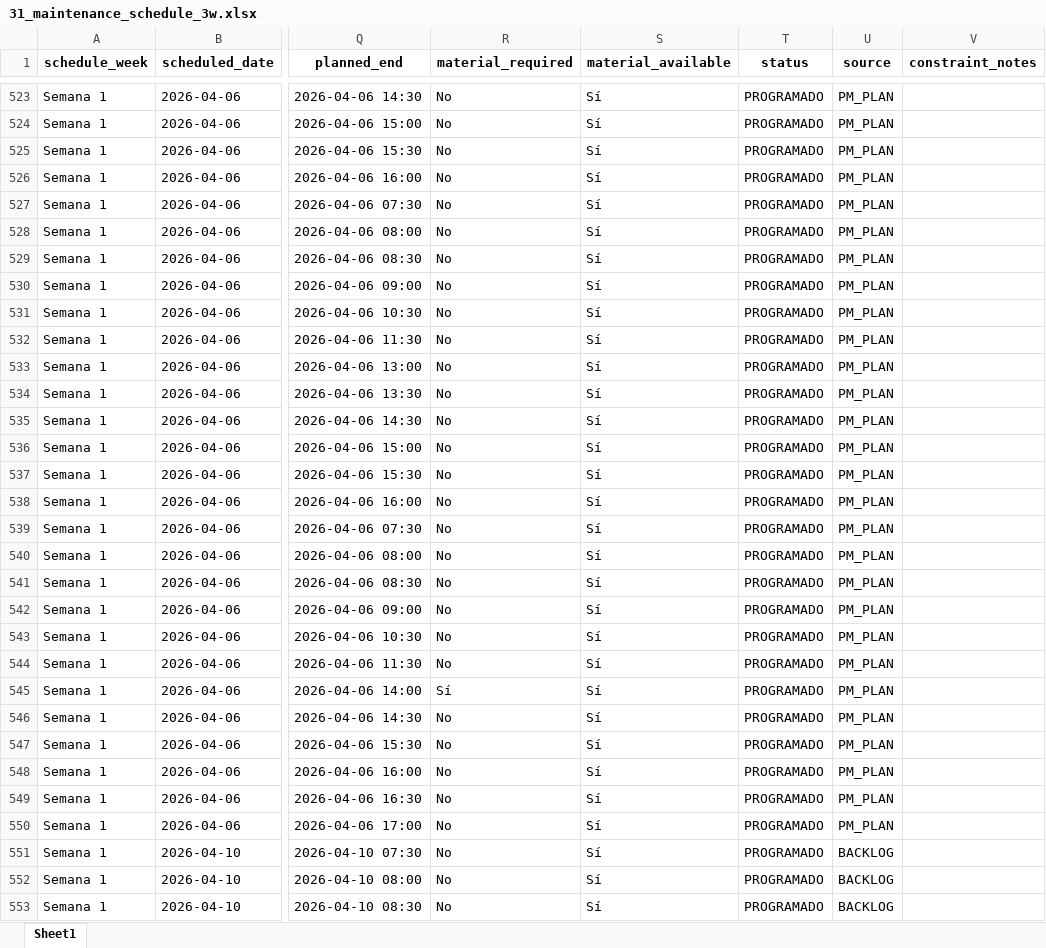
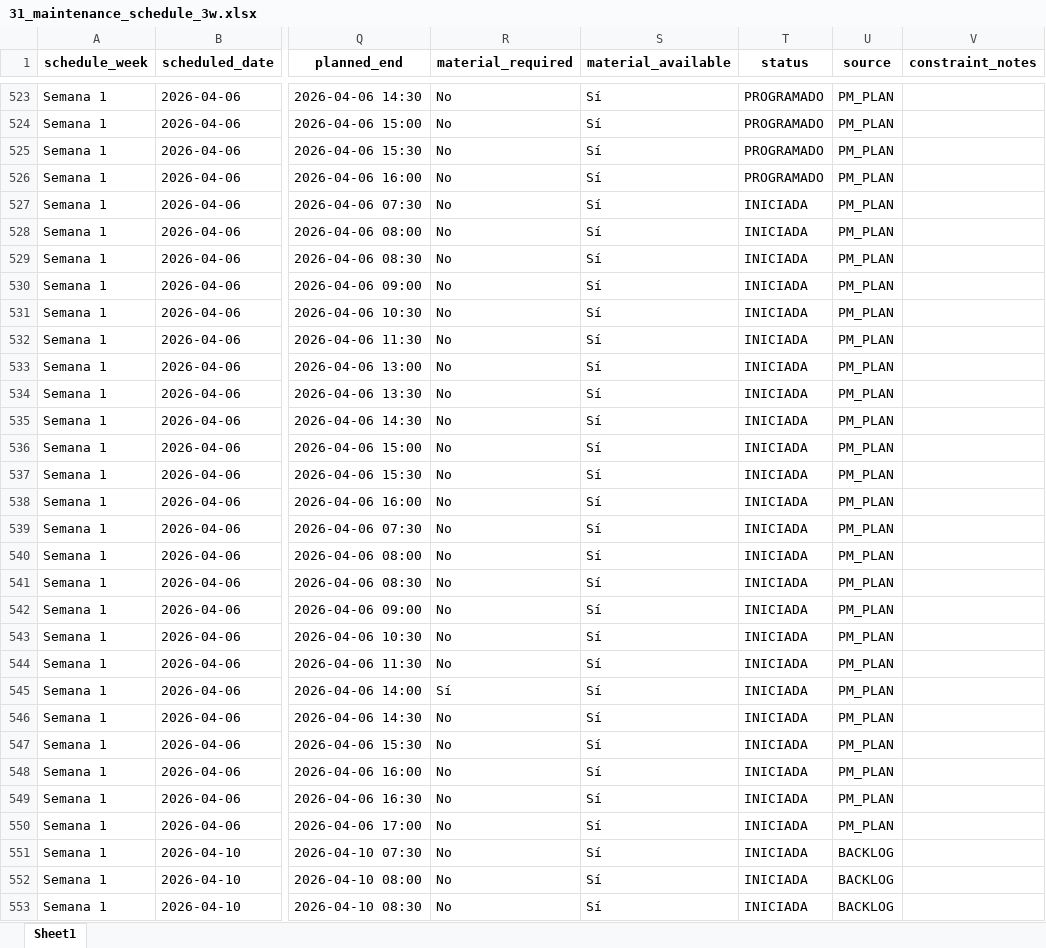
Before and after one commit to TobbenTT/ams-monorepo-sonar, an Excel workbook: seed_data/31_maintenance_schedule_3w.xlsx, sheet Sheet1, drawn as a sheet; only a part is shown, gaps mark what is left out; values as stored, in another font and other column widths than the file's, no borders; the diff covers the shown part only; the diff names each change by its address in the sheet, - before the commit and + after, or states it on an @@ line.

```diff
--- a/seed_data/31_maintenance_schedule_3w.xlsx (sheet Sheet1)
+++ b/seed_data/31_maintenance_schedule_3w.xlsx (sheet Sheet1)
-T527:T553 (status): PROGRAMADO
+T527:T553 (status): INICIADA
```
Also changed, not shown: 130 edited cells elsewhere in this sheet, seed_data/23_active_backlog.xlsx, seed_data/24_notifications.xlsx, 21 other files.
